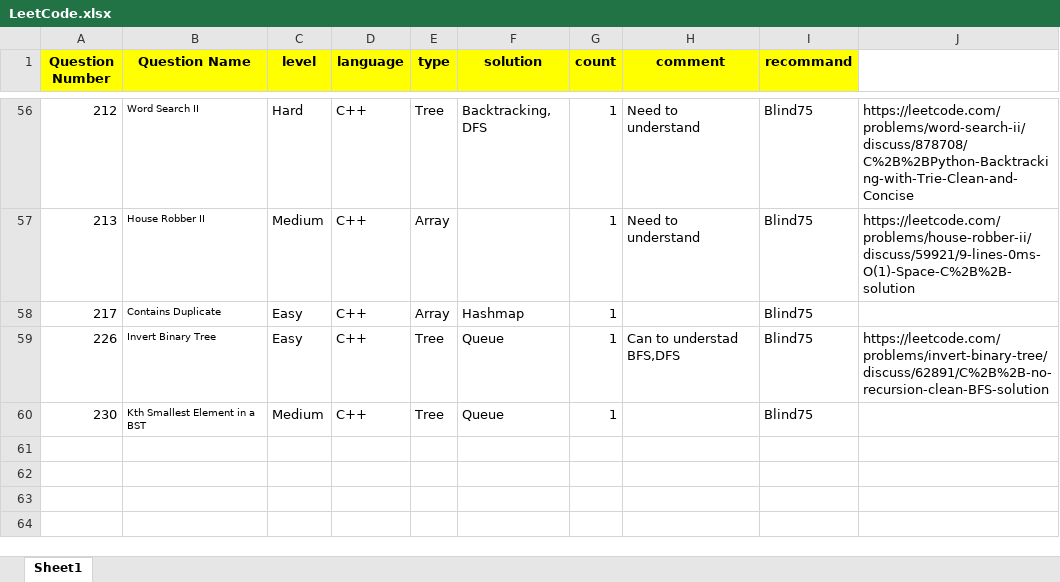
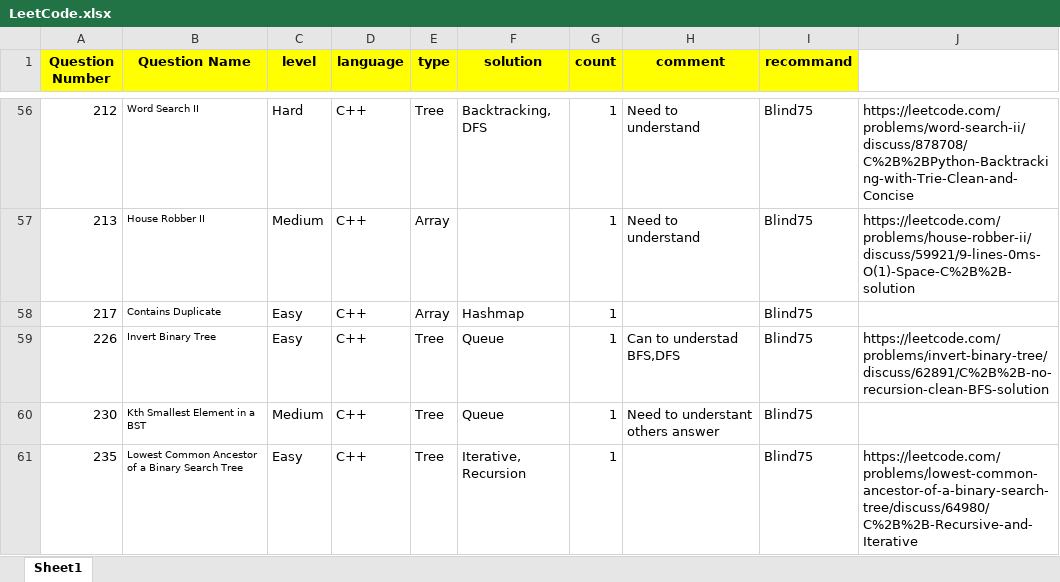
Before and after one commit to guitar0317/LeetCode, an Excel workbook: LeetCode.xlsx, sheet Sheet1, drawn as a sheet; only a part is shown, gaps mark what is left out; values as stored, in another font and other column widths than the file's, no borders; the diff names each change by its address in the sheet, - before the commit and + after, or states it on an @@ line.

```diff
--- a/LeetCode.xlsx (sheet Sheet1)
+++ b/LeetCode.xlsx (sheet Sheet1)
-H60 (comment): (empty)
+H60 (comment): Need to understant others answer
+row 61: 235 | Lowest Common Ancestor of a Binary Search Tree | Easy | C++ | Tree | Iterative, Recursion | 1 |  | Blind75 | https://leetcode.com/problems/lowest-common-ancestor-of-a-binary-search-tree/discuss/64980/C%2B%2B-Recursive-and-Iterative
```
Also changed, not shown: 2 other files.
